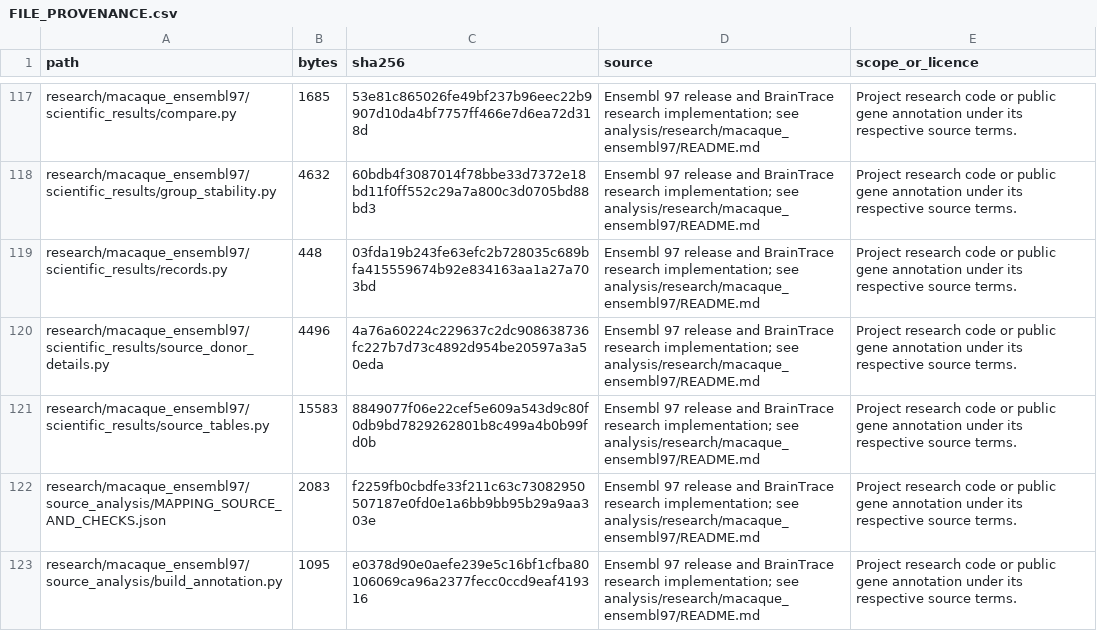
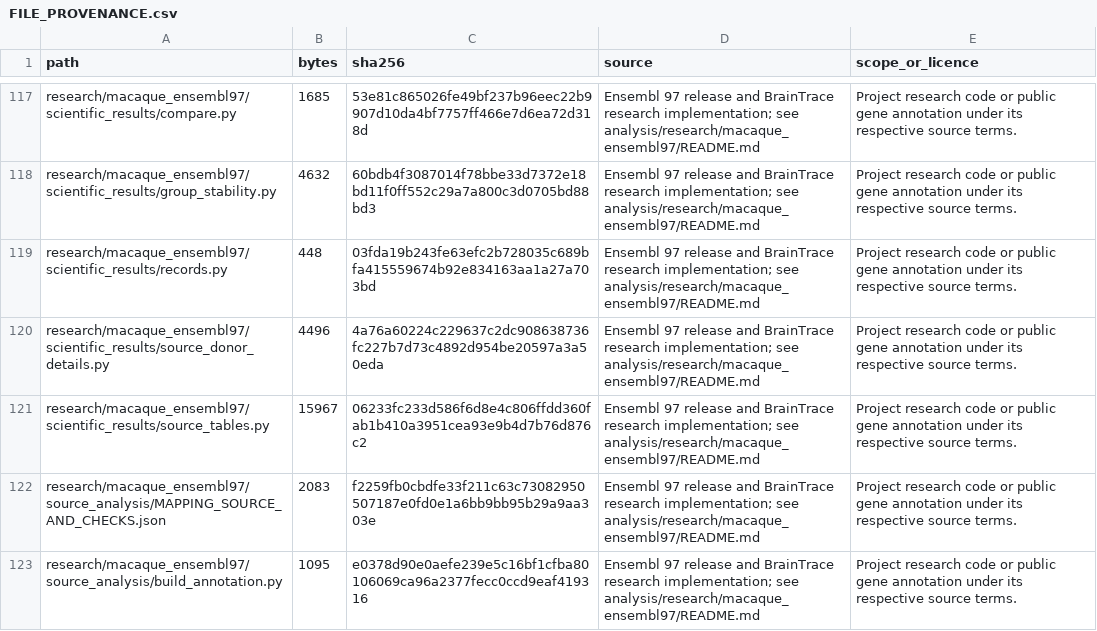
Before and after one commit to wz7717/braintrace-analysis, a CSV file: analysis/FILE_PROVENANCE.csv, drawn as a sheet; only a part is shown, gaps mark what is left out.

```diff
--- a/analysis/FILE_PROVENANCE.csv
+++ b/analysis/FILE_PROVENANCE.csv
@@ -120,3 +120,3 @@ research/macaque_ensembl97/scientific_results/records.py,448,03fda19b243fe63efc2
 research/macaque_ensembl97/scientific_results/source_donor_details.py,4496,4a76a60224c229637c2dc908638736fc227b7d73c4892d954be20597a3a50eda,Ensembl 97 release and BrainTrace research implementation; see analysis/research/macaque_ensembl97/README.md,Project research code or public gene annotation under its respective source terms.
-research/macaque_ensembl97/scientific_results/source_tables.py,15583,8849077f06e22cef5e609a543d9c80f0db9bd7829262801b8c499a4b0b99fd0b,Ensembl 97 release and BrainTrace research implementation; see analysis/research/macaque_ensembl97/README.md,Project research code or public gene annotation under its respective source terms.
+research/macaque_ensembl97/scientific_results/source_tables.py,15967,06233fc233d586f6d8e4c806ffdd360fab1b410a3951cea93e9b4d7b76d876c2,Ensembl 97 release and BrainTrace research implementation; see analysis/research/macaque_ensembl97/README.md,Project research code or public gene annotation under its respective source terms.
 research/macaque_ensembl97/source_analysis/MAPPING_SOURCE_AND_CHECKS.json,2083,f2259fb0cbdfe33f211c63c73082950507187e0fd0e1a6bb9bb95b29a9aa303e,Ensembl 97 release and BrainTrace research implementation; see analysis/research/macaque_ensembl97/README.md,Project research code or public gene annotation under its respective source terms.
```
Also changed, not shown: PUBLIC_FILE_MANIFEST.csv, 15 other files.
